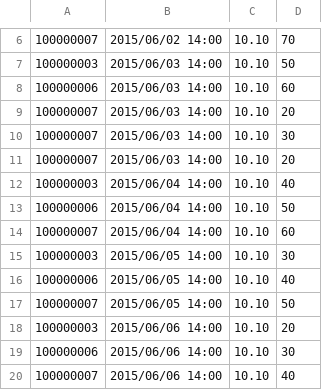
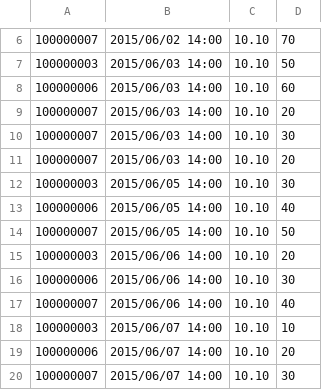
Before and after one commit to praxigento/mage_ext_bonus, a CSV file: src/shell/Praxigento/Bonus/data_orders.csv, drawn as a sheet; only a part is shown, gaps mark what is left out; the shorter side is filled out with more unchanged rows.

```diff
--- a/src/shell/Praxigento/Bonus/data_orders.csv
+++ b/src/shell/Praxigento/Bonus/data_orders.csv
@@ -11,5 +11,2 @@
 100000007,2015/06/03 14:00,10.10,20
-100000003,2015/06/04 14:00,10.10,40
-100000006,2015/06/04 14:00,10.10,50
-100000007,2015/06/04 14:00,10.10,60
 100000003,2015/06/05 14:00,10.10,30
```
Also changed, not shown: 4 other files.
